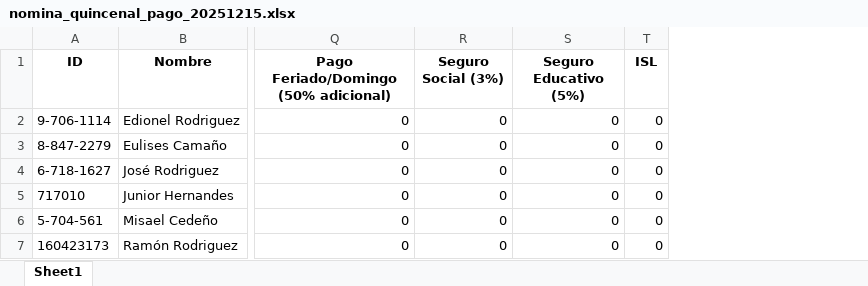
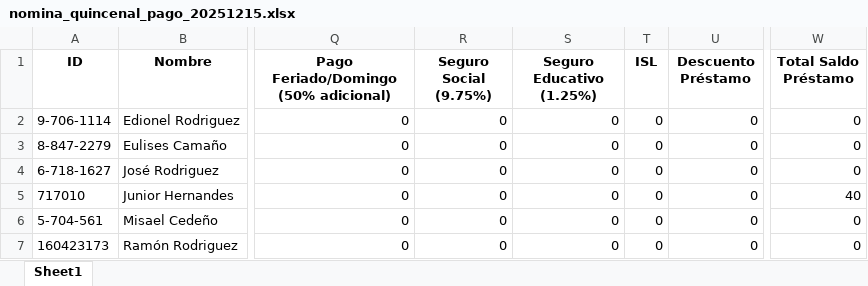
Before and after one commit to asumacst/Nomina_ABCOPA, an Excel workbook: nomina_quincenal_pago_20251215.xlsx, sheet Sheet1, drawn as a sheet; only a part is shown, gaps mark what is left out; values as stored, in another font and other column widths than the file's, no borders; the diff names each change by its address in the sheet, - before the commit and + after, or states it on an @@ line.

Commit message:
Mejora a la resolucion, se agrega opcion de prestamos a empleados, mejoramiento de GUI

```diff
--- a/nomina_quincenal_pago_20251215.xlsx (sheet Sheet1)
+++ b/nomina_quincenal_pago_20251215.xlsx (sheet Sheet1)
+column U (Descuento Préstamo), rows 2-7: all 0
+column W (Total Saldo Préstamo), rows 2-7: 0 | 0 | 0 | 40 | 0 | 0
-R1: Seguro Social (3%)
+R1: Seguro Social (9.75%)
-S1: Seguro Educativo (5%)
+S1: Seguro Educativo (1.25%)
```
Also changed, not shown: 17 other files.
